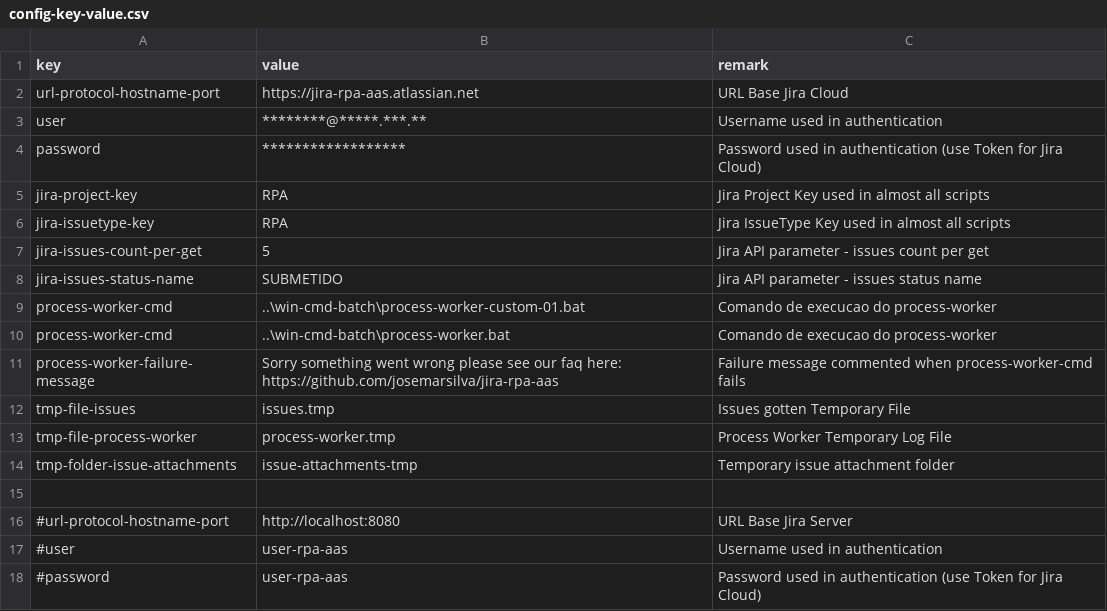
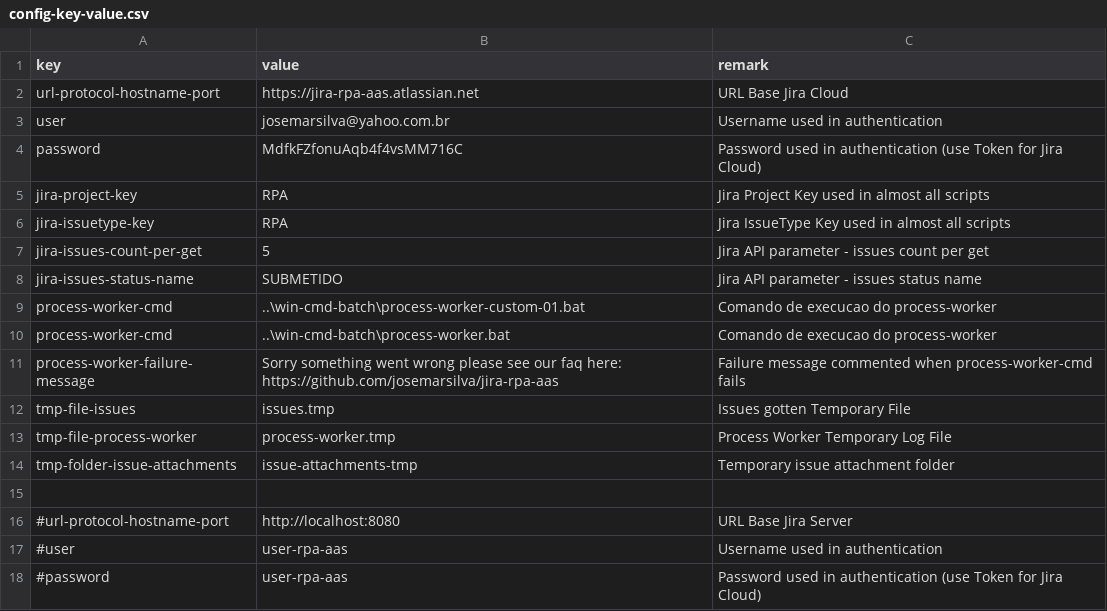
Before and after one commit to josemarsilva/jira-rpa-aas, a CSV file: src/powershell/config-key-value.csv, drawn as a sheet.

Commit message:
jira cloud josemarsilva@yahoo.com.br

```diff
--- a/src/powershell/config-key-value.csv
+++ b/src/powershell/config-key-value.csv
@@ -2,4 +2,4 @@
 url-protocol-hostname-port;https://jira-rpa-aas.atlassian.net;URL Base Jira Cloud
-user;********@*****.***.**;Username used in authentication
-password;******************;Password used in authentication (use Token for Jira Cloud)
+user;josemarsilva@yahoo.com.br;Username used in authentication
+password;MdfkFZfonuAqb4f4vsMM716C;Password used in authentication (use Token for Jira Cloud)
 jira-project-key;RPA;Jira Project Key used in almost all scripts
```
